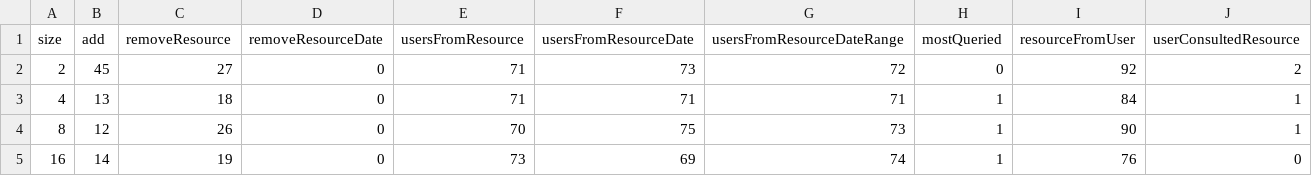
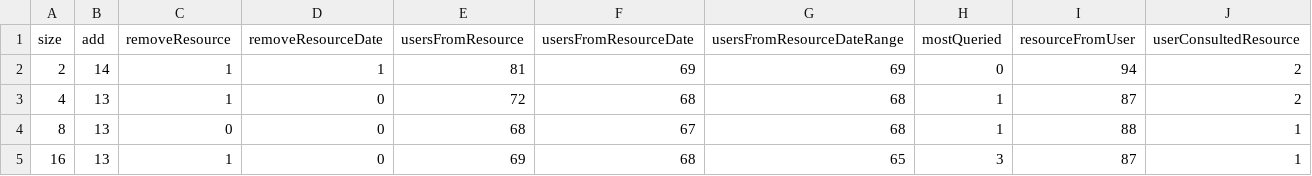
Before and after one commit to Intisma/prac2_mp, a CSV file: out/production/prac2_mp/generatedInformation/TimeResultsStatic.csv, drawn as a sheet; only a part is shown; the diff covers the shown part only.

```diff
--- a/out/production/prac2_mp/generatedInformation/TimeResultsStatic.csv
+++ b/out/production/prac2_mp/generatedInformation/TimeResultsStatic.csv
@@ -1,5 +1,5 @@
 size,add,removeResource,removeResourceDate,usersFromResource,usersFromResourceDate,usersFromResourceDateRange,mostQueried,resourceFromUser,userConsultedResource
-2,45,27,0,71,73,72,0,92,2
-4,13,18,0,71,71,71,1,84,1
-8,12,26,0,70,75,73,1,90,1
-16,14,19,0,73,69,74,1,76,0
+2,14,1,1,81,69,69,0,94,2
+4,13,1,0,72,68,68,1,87,2
+8,13,0,0,68,67,68,1,88,1
+16,13,1,0,69,68,65,3,87,1
```
Also changed, not shown: 4 added rows and 74 edited cells elsewhere in this file, out/production/prac2_mp/generatedInformation/TimeResultsDynamic.csv, out/production/prac2_mp/generatedInformation/TimeResultsStaticSecond.csv, 17 other files.
